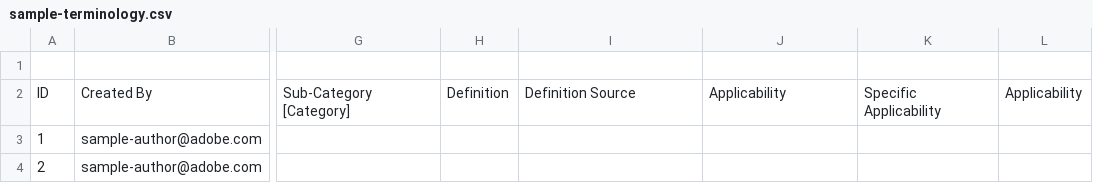
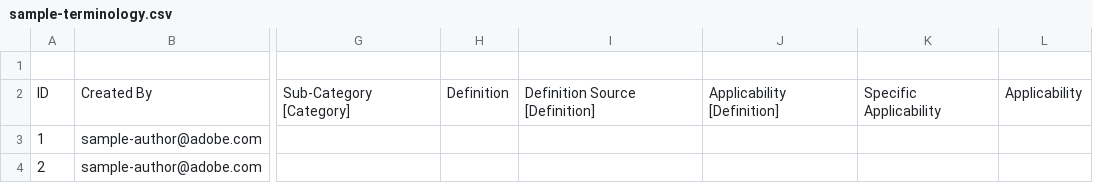
Before and after one commit to Nisargshah20/glossary, a CSV file: sample-terminology.csv, drawn as a sheet; only a part is shown, gaps mark what is left out; the diff names each change by its address in the sheet, - before the commit and + after, or states it on an @@ line.

Commit message:
Modify header fields in sample-terminology.csv
Updated header fields for better clarity and consistency.

```diff
--- a/sample-terminology.csv
+++ b/sample-terminology.csv
-I2: Definition Source
+I2: Definition Source [Definition]
-J2: Applicability
+J2: Applicability [Definition]
```
